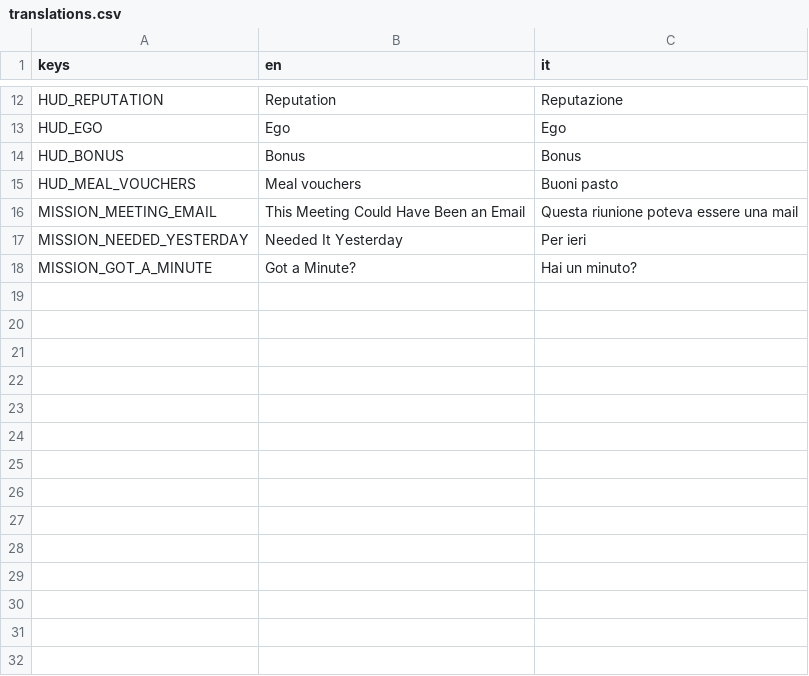
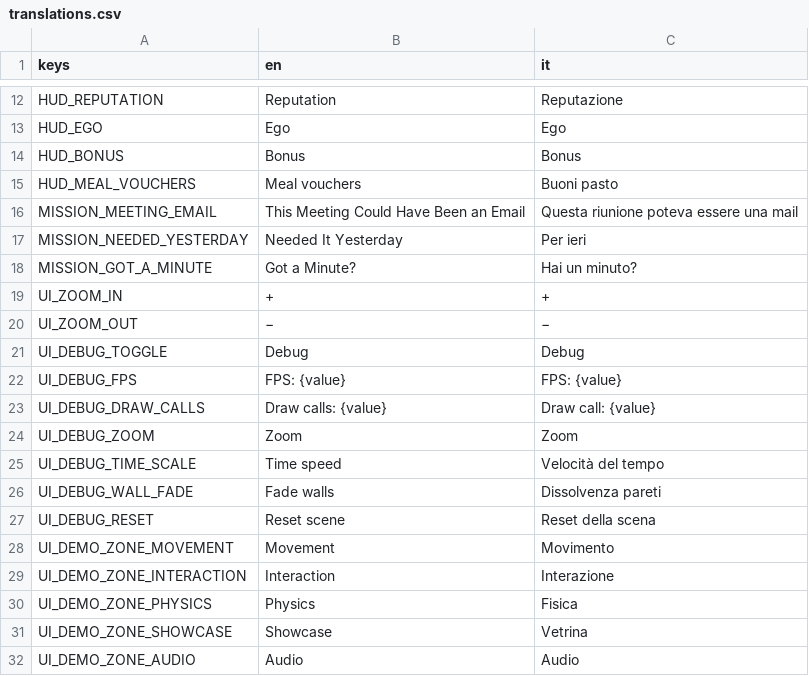
Before and after one commit to zero-state-studio/CHO, a CSV file: localization/translations.csv, drawn as a sheet; only a part is shown, gaps mark what is left out.

```diff
--- a/localization/translations.csv
+++ b/localization/translations.csv
@@ -18 +18,15 @@ MISSION_NEEDED_YESTERDAY,Needed It Yesterday,Per ieri
 MISSION_GOT_A_MINUTE,Got a Minute?,Hai un minuto?
+UI_ZOOM_IN,+,+
+UI_ZOOM_OUT,−,−
+UI_DEBUG_TOGGLE,Debug,Debug
+UI_DEBUG_FPS,FPS: {value},FPS: {value}
+UI_DEBUG_DRAW_CALLS,Draw calls: {value},Draw call: {value}
+UI_DEBUG_ZOOM,Zoom,Zoom
+UI_DEBUG_TIME_SCALE,Time speed,Velocità del tempo
+UI_DEBUG_WALL_FADE,Fade walls,Dissolvenza pareti
+UI_DEBUG_RESET,Reset scene,Reset della scena
+UI_DEMO_ZONE_MOVEMENT,Movement,Movimento
+UI_DEMO_ZONE_INTERACTION,Interaction,Interazione
+UI_DEMO_ZONE_PHYSICS,Physics,Fisica
+UI_DEMO_ZONE_SHOWCASE,Showcase,Vetrina
+UI_DEMO_ZONE_AUDIO,Audio,Audio
```
Also changed, not shown: 31 other files.
